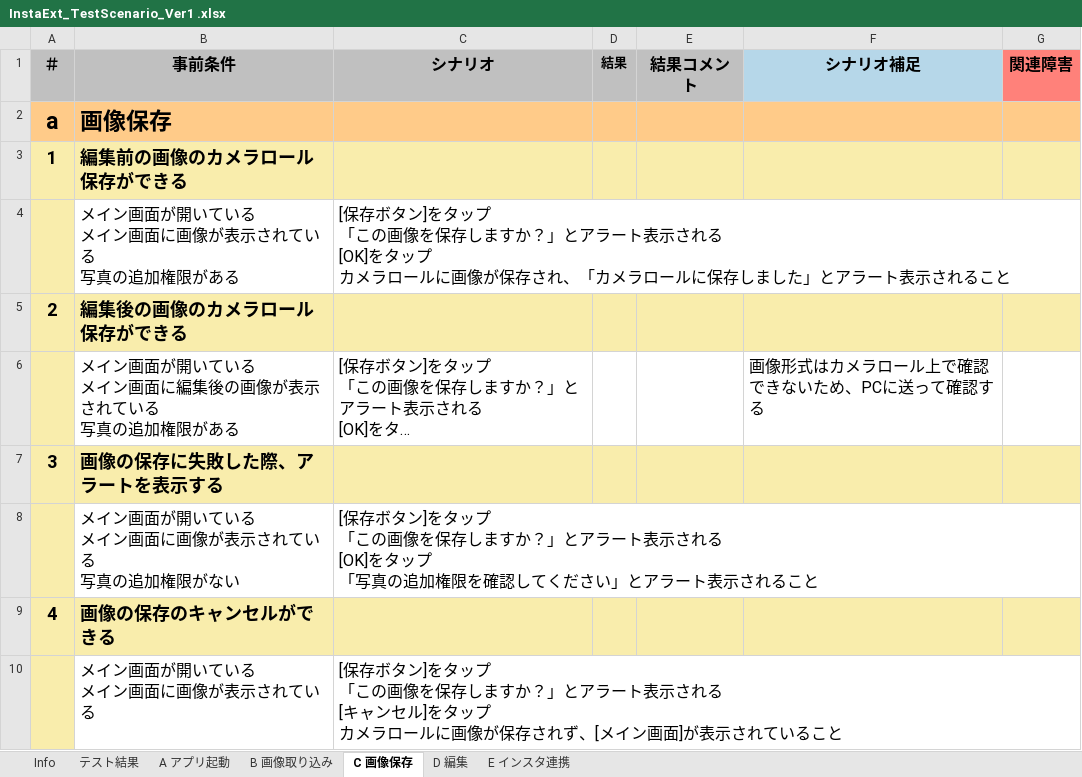
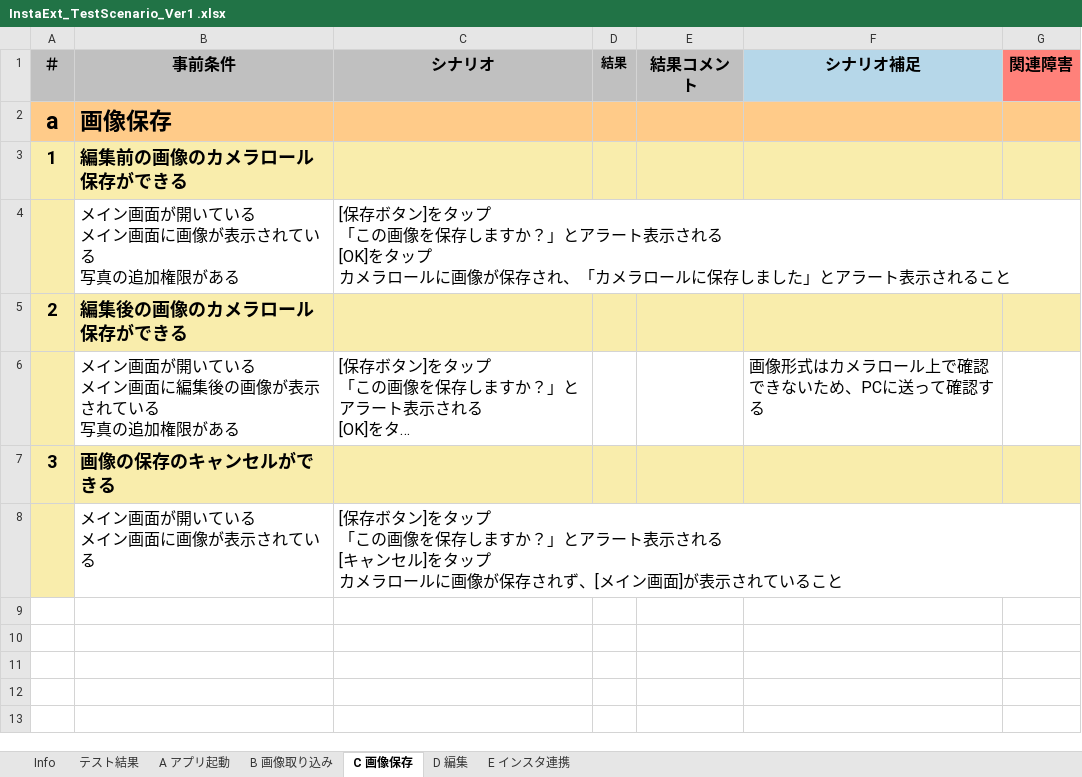
Before and after one commit to saganoH/InstaExt, an Excel workbook: InstaExt/docs/InstaExt_TestScenario_Ver1 .xlsx, sheet C 画像保存, drawn as a sheet; long unchanged cells end in …; values as stored, in another font and other column widths than the file's, no borders; removed rows and columns are numbered as before the commit, all else as after; ↵ is a line break in a cell; the diff names each change by its address in the sheet, - before the commit and + after, or states it on an @@ line.

Commit message:
[fix] card_208 テストシナリオ更新
* シナリオ修正

```diff
--- a/InstaExt/docs/InstaExt_TestScenario_Ver1 .xlsx (sheet C 画像保存)
+++ b/InstaExt/docs/InstaExt_TestScenario_Ver1 .xlsx (sheet C 画像保存)
-row 7: 3 | 画像の保存に失敗した際、アラートを表示する
-row 8:  | メイン画面が開いている ↵ メイン画面に画像が表示されている ↵ 写真の追加権限がない | [保存ボタン]をタップ ↵ 「この画像を保存しますか？」とアラート表示される ↵ [OK]をタップ ↵ 「写真の追加権限を確認してください」とアラート表示されること
-A7 (＃): 4
+A7 (＃): 3
```
Also changed, not shown: sheet B 画像取り込み, sheet Info.
